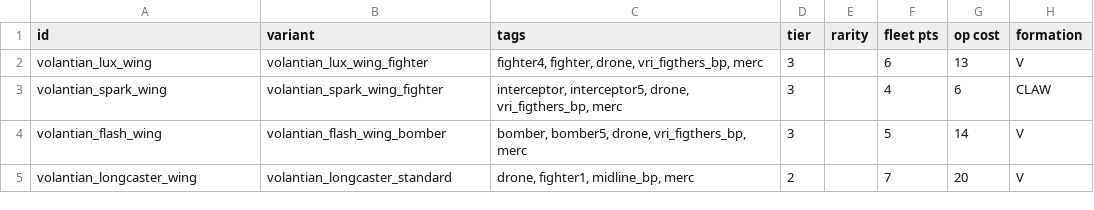
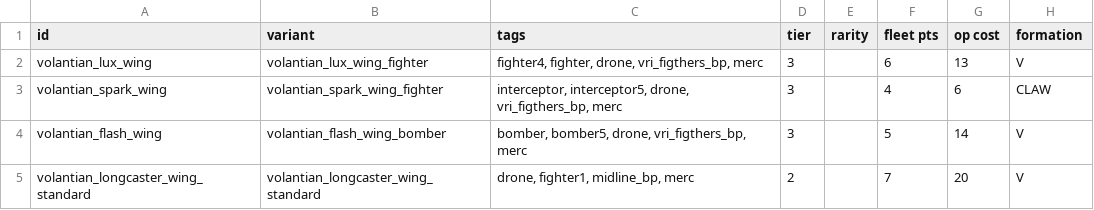
Before and after one commit to TouchOfVanilla/Volantian-Starsector-Mod, a CSV file: data/hulls/wing_data.csv, drawn as a sheet; only a part is shown; the diff names each change by its address in the sheet, - before the commit and + after, or states it on an @@ line.

Commit message:
Fix: Longcaster wrong variant id causes crash

```diff
--- a/data/hulls/wing_data.csv
+++ b/data/hulls/wing_data.csv
-A5 (id): volantian_longcaster_wing
+A5 (id): volantian_longcaster_wing_standard
-B5 (variant): volantian_longcaster_standard
+B5 (variant): volantian_longcaster_wing_standard
```
Also changed, not shown: data/hulls/ship_data.csv, 2 other files.
